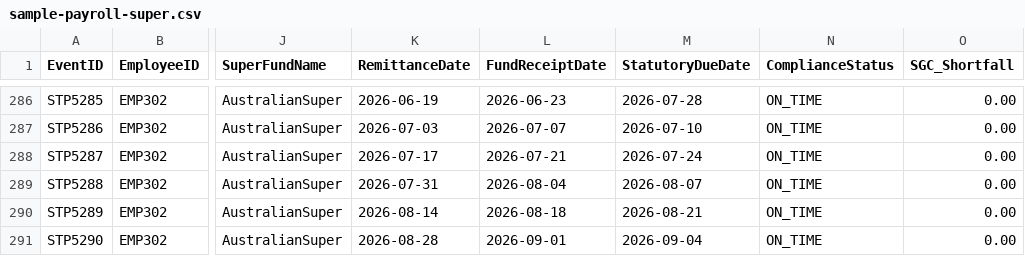
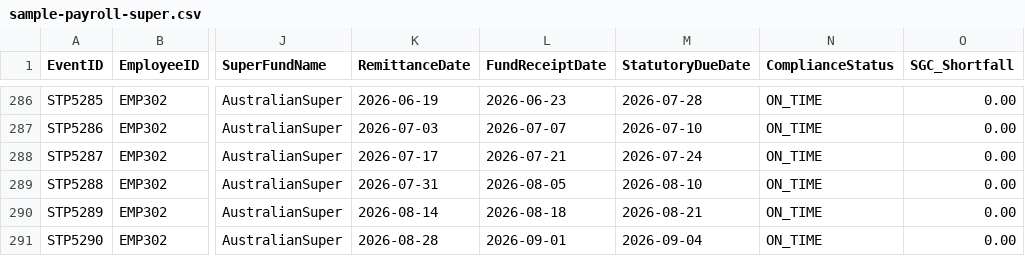
Before and after one commit to ryanduguid/accounting-review-pipeline, a CSV file: apps/australian-accounting-power-bi/samples/sample-payroll-super.csv, drawn as a sheet; only a part is shown, gaps mark what is left out; the diff covers the shown part only; the diff names each change by its address in the sheet, - before the commit and + after, or states it on an @@ line.

```diff
--- a/apps/australian-accounting-power-bi/samples/sample-payroll-super.csv
+++ b/apps/australian-accounting-power-bi/samples/sample-payroll-super.csv
-L289 (FundReceiptDate): 2026-08-04
+L289 (FundReceiptDate): 2026-08-05
-M289 (StatutoryDueDate): 2026-08-07
+M289 (StatutoryDueDate): 2026-08-10
```
Also changed, not shown: 10 edited cells elsewhere in this file, 3 other files.
